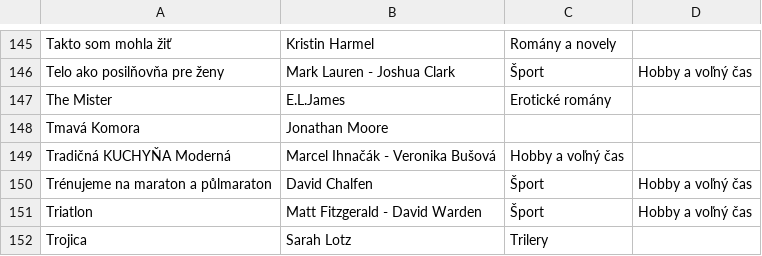
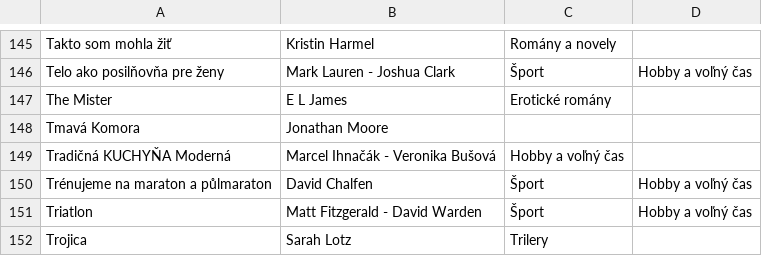
Before and after one commit to misko0709/misko0709.github.io, a CSV file: data/kniznica.csv, drawn as a sheet; only a part is shown, gaps mark what is left out.

Commit message:
Update kniznica.csv

```diff
--- a/data/kniznica.csv
+++ b/data/kniznica.csv
@@ -146,3 +146,3 @@ Takto som mohla žiť,Kristin Harmel,Romány a novely,
 Telo ako posilňovňa pre ženy,Mark Lauren - Joshua Clark,Šport,Hobby a voľný čas
-The Mister,E.L.James,Erotické romány,,
+The Mister,E L James,Erotické romány,,
 Tmavá Komora,Jonathan Moore,,
```
